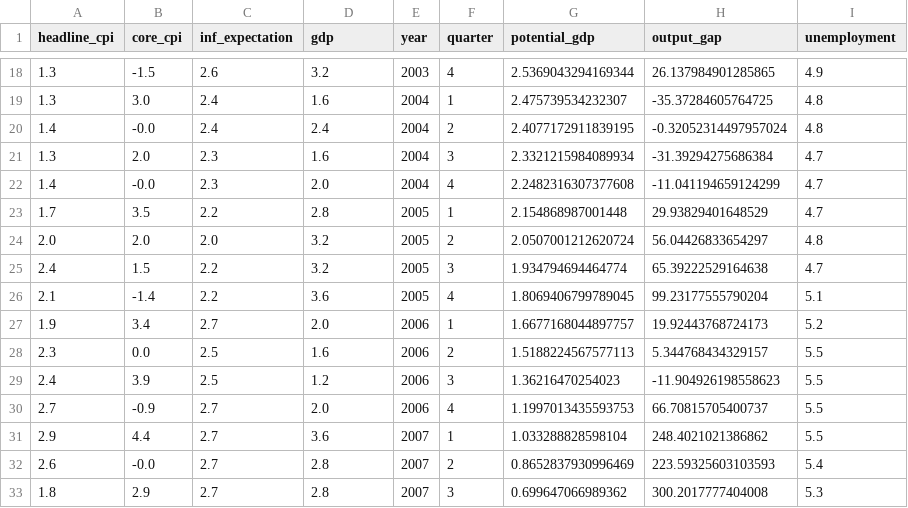
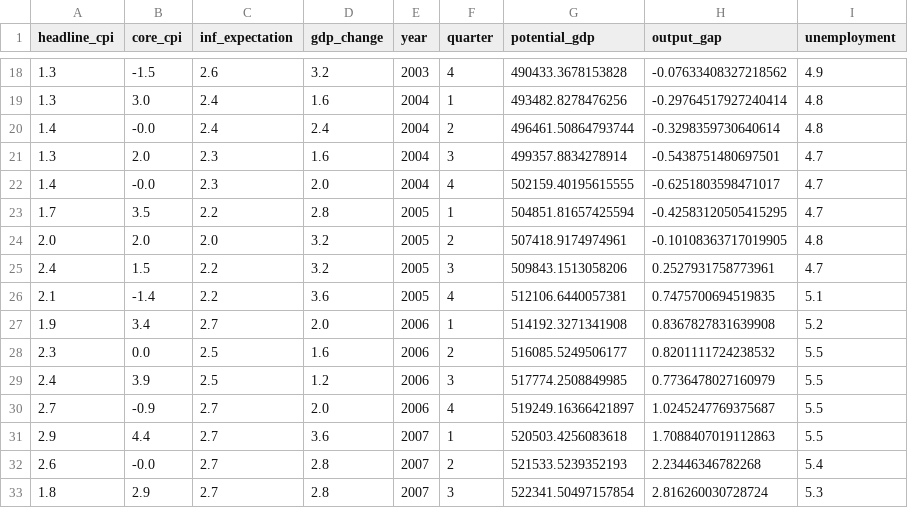
Before and after one commit to 1balove/RZ-2, a CSV file: clear_data/overall_data.csv, drawn as a sheet; only a part is shown, gaps mark what is left out; the diff covers the shown part only.

```diff
--- a/clear_data/overall_data.csv
+++ b/clear_data/overall_data.csv
@@ -1 +1 @@
-headline_cpi,core_cpi,inf_expectation,gdp,year,quarter,potential_gdp,output_gap,unemployment
+headline_cpi,core_cpi,inf_expectation,gdp_change,year,quarter,potential_gdp,output_gap,unemployment
@@ -18,16 +18,16 @@ headline_cpi,core_cpi,inf_expectation,gdp,year,quarter,potential_gdp,output_gap,
-1.3,-1.5,2.6,3.2,2003,4,2.5369043294169344,26.137984901285865,4.9
-1.3,3.0,2.4,1.6,2004,1,2.475739534232307,-35.37284605764725,4.8
-1.4,-0.0,2.4,2.4,2004,2,2.4077172911839195,-0.32052314497957024,4.8
-1.3,2.0,2.3,1.6,2004,3,2.3321215984089934,-31.39294275686384,4.7
-1.4,-0.0,2.3,2.0,2004,4,2.2482316307377608,-11.041194659124299,4.7
-1.7,3.5,2.2,2.8,2005,1,2.154868987001448,29.93829401648529,4.7
-2.0,2.0,2.0,3.2,2005,2,2.0507001212620724,56.04426833654297,4.8
-2.4,1.5,2.2,3.2,2005,3,1.934794694464774,65.39222529164638,4.7
-2.1,-1.4,2.2,3.6,2005,4,1.8069406799789045,99.23177555790204,5.1
-1.9,3.4,2.7,2.0,2006,1,1.6677168044897757,19.92443768724173,5.2
-2.3,0.0,2.5,1.6,2006,2,1.5188224567577113,5.344768434329157,5.5
-2.4,3.9,2.5,1.2,2006,3,1.36216470254023,-11.904926198558623,5.5
-2.7,-0.9,2.7,2.0,2006,4,1.1997013435593753,66.70815705400737,5.5
-2.9,4.4,2.7,3.6,2007,1,1.033288828598104,248.4021021386862,5.5
-2.6,-0.0,2.7,2.8,2007,2,0.8652837930996469,223.59325603103593,5.4
-1.8,2.9,2.7,2.8,2007,3,0.699647066989362,300.2017777404008,5.3
+1.3,-1.5,2.6,3.2,2003,4,490433.3678153828,-0.07633408327218562,4.9
+1.3,3.0,2.4,1.6,2004,1,493482.8278476256,-0.29764517927240414,4.8
+1.4,-0.0,2.4,2.4,2004,2,496461.50864793744,-0.3298359730640614,4.8
+1.3,2.0,2.3,1.6,2004,3,499357.8834278914,-0.5438751480697501,4.7
+1.4,-0.0,2.3,2.0,2004,4,502159.40195615555,-0.6251803598471017,4.7
+1.7,3.5,2.2,2.8,2005,1,504851.81657425594,-0.42583120505415295,4.7
+2.0,2.0,2.0,3.2,2005,2,507418.9174974961,-0.10108363717019905,4.8
+2.4,1.5,2.2,3.2,2005,3,509843.1513058206,0.2527931758773961,4.7
+2.1,-1.4,2.2,3.6,2005,4,512106.6440057381,0.7475700694519835,5.1
+1.9,3.4,2.7,2.0,2006,1,514192.3271341908,0.8367827831639908,5.2
+2.3,0.0,2.5,1.6,2006,2,516085.5249506177,0.8201111724238532,5.5
+2.4,3.9,2.5,1.2,2006,3,517774.2508849985,0.7736478027160979,5.5
+2.7,-0.9,2.7,2.0,2006,4,519249.16366421897,1.0245247769375687,5.5
+2.9,4.4,2.7,3.6,2007,1,520503.4256083618,1.7088407019112863,5.5
+2.6,-0.0,2.7,2.8,2007,2,521533.5239352193,2.23446346782268,5.4
+1.8,2.9,2.7,2.8,2007,3,522341.50497157854,2.816260030728724,5.3
```
Also changed, not shown: 162 edited cells elsewhere in this file, clear_data/output_gap_clear.csv, clear_data/statistics.csv, 4 other files.
